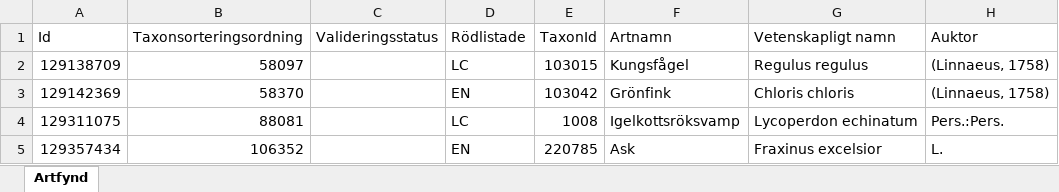
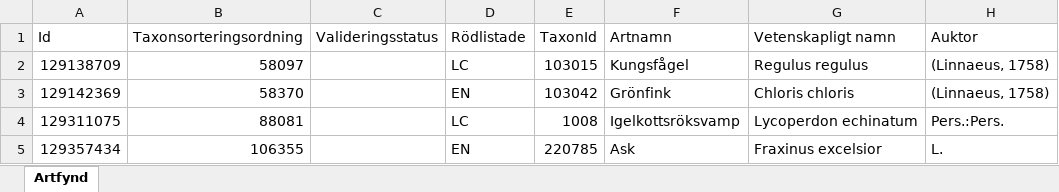
Before and after one commit to klasma/Logging_1419, an Excel workbook: artfynd/A 22581-2025 artfynd.xlsx, sheet Artfynd, drawn as a sheet; only a part is shown; values as stored, in another font and other column widths than the file's, no borders; the diff names each change by its address in the sheet, - before the commit and + after, or states it on an @@ line.

```diff
--- a/artfynd/A 22581-2025 artfynd.xlsx (sheet Artfynd)
+++ b/artfynd/A 22581-2025 artfynd.xlsx (sheet Artfynd)
-B5 (Taxonsorteringsordning): 106352
+B5 (Taxonsorteringsordning): 106355
```
Also changed, not shown: Översikt TJÖRN.xlsx, 6 other files.
